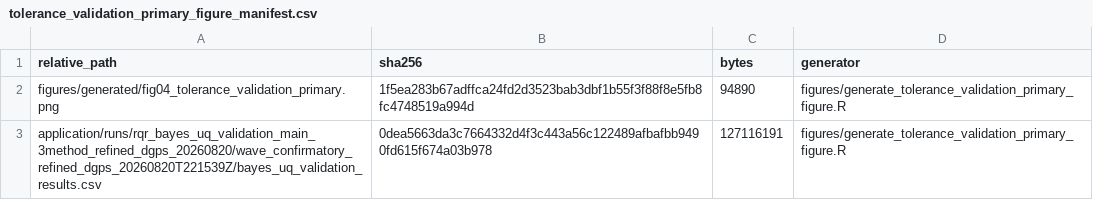
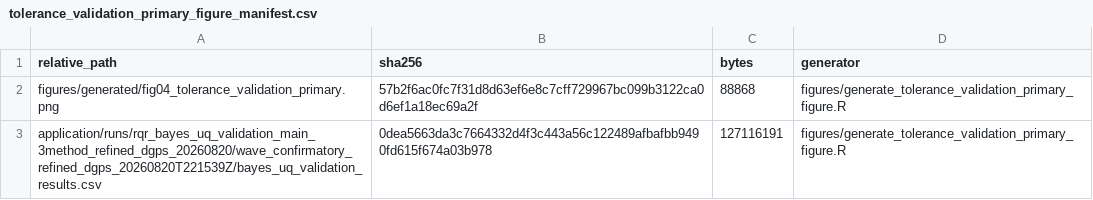
Before and after one commit to AntonioAPDL/RQR-GIBBS, a CSV file: figures/generated/tolerance_validation_primary_figure_manifest.csv, drawn as a sheet.

```diff
--- a/figures/generated/tolerance_validation_primary_figure_manifest.csv
+++ b/figures/generated/tolerance_validation_primary_figure_manifest.csv
@@ -1,3 +1,3 @@
 "relative_path","sha256","bytes","generator"
-"figures/generated/fig04_tolerance_validation_primary.png","1f5ea283b67adffca24fd2d3523bab3dbf1b55f3f88f8e5fb8fc4748519a994d",94890,"figures/generate_tolerance_validation_primary_figure.R"
+"figures/generated/fig04_tolerance_validation_primary.png","57b2f6ac0fc7f31d8d63ef6e8c7cff729967bc099b3122ca0d6ef1a18ec69a2f",88868,"figures/generate_tolerance_validation_primary_figure.R"
 "application/runs/rqr_bayes_uq_validation_main_3method_refined_dgps_20260820/wave_confirmatory_refined_dgps_20260820T221539Z/bayes_uq_validation_results.csv","0dea5663da3c7664332d4f3c443a56c122489afbafbb9490fd615f674a03b978",127116191,"figures/generate_tolerance_validation_primary_figure.R"
```
Also changed, not shown: figures/generated/rqr_theory_figure_provenance.csv, figures/generated/tolerance_validation_width_figure_manifest.csv, 15 other files.
